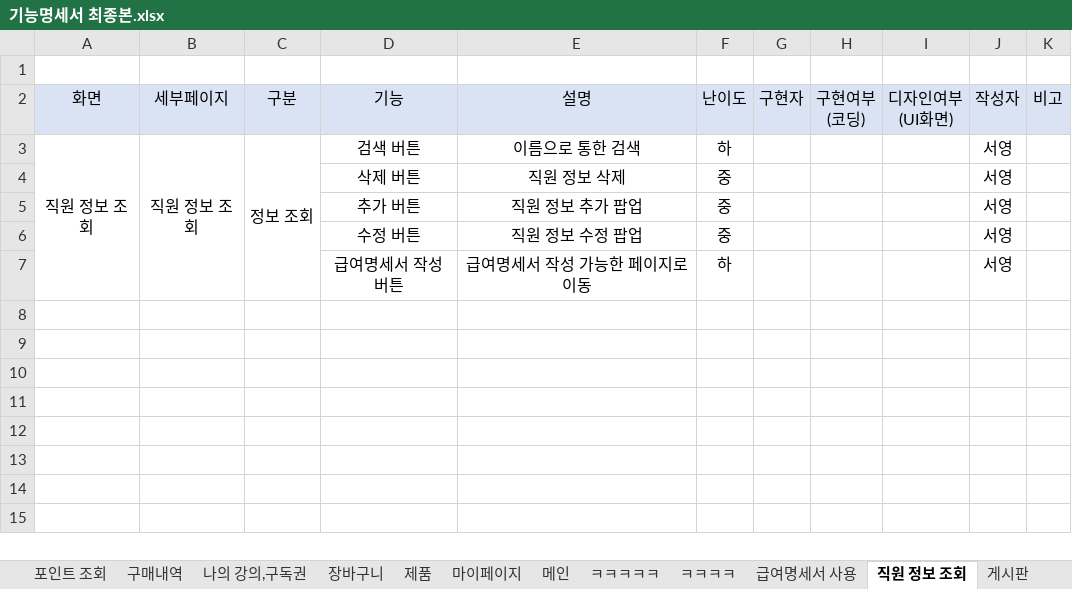
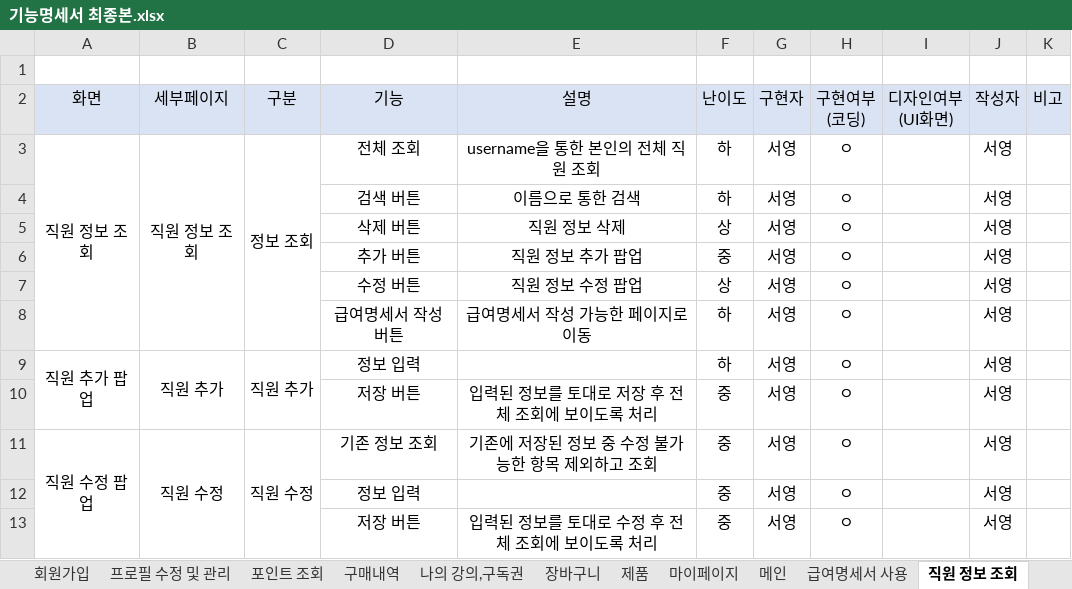
Before and after one commit to RYU185/Dynamic, an Excel workbook: 기능명세서 최종본.xlsx, sheet 직원 정보 조회, drawn as a sheet; values as stored, in another font and other column widths than the file's, no borders; removed rows and columns are numbered as before the commit, all else as after; the diff names each change by its address in the sheet, - before the commit and + after, or states it on an @@ line.

```diff
--- a/기능명세서 최종본.xlsx (sheet 직원 정보 조회)
+++ b/기능명세서 최종본.xlsx (sheet 직원 정보 조회)
-D3: 검색 버튼
+D3: 전체 조회
-E3: 이름으로 통한 검색
+E3: username을 통한 본인의 전체 직원 조회
-G3: (empty)
+G3: 서영
-H3: (empty)
+H3: ㅇ
-row 4:  |  |  | 삭제 버튼 | 직원 정보 삭제 | 중 |  |  |  | 서영
+row 4:  |  |  | 검색 버튼 | 이름으로 통한 검색 | 하 | 서영 | ㅇ |  | 서영
+row 5:  |  |  | 삭제 버튼 | 직원 정보 삭제 | 상 | 서영 | ㅇ |  | 서영
-G6:G8: (empty)
+G6:G8: 서영
-H6:H8: (empty)
+H6:H8: ㅇ
-F7: 중
+F7: 상
+row 9: 직원 추가 팝업 | 직원 추가 | 직원 추가 | 정보 입력 |  | 하 | 서영 | ㅇ |  | 서영
+row 10:  |  |  | 저장 버튼 | 입력된 정보를 토대로 저장 후 전체 조회에 보이도록 처리 | 중 | 서영 | ㅇ |  | 서영
+row 11: 직원 수정 팝업 | 직원 수정 | 직원 수정 | 기존 정보 조회 | 기존에 저장된 정보 중 수정 불가능한 항목 제외하고 조회 | 중 | 서영 | ㅇ |  | 서영
+row 12:  |  |  | 정보 입력 |  | 중 | 서영 | ㅇ |  | 서영
+row 13:  |  |  | 저장 버튼 | 입력된 정보를 토대로 수정 후 전체 조회에 보이도록 처리 | 중 | 서영 | ㅇ |  | 서영
```
Also changed, not shown: sheet 급여명세서 사용, sheet 메인, other sheet tabs, 6 other files.
